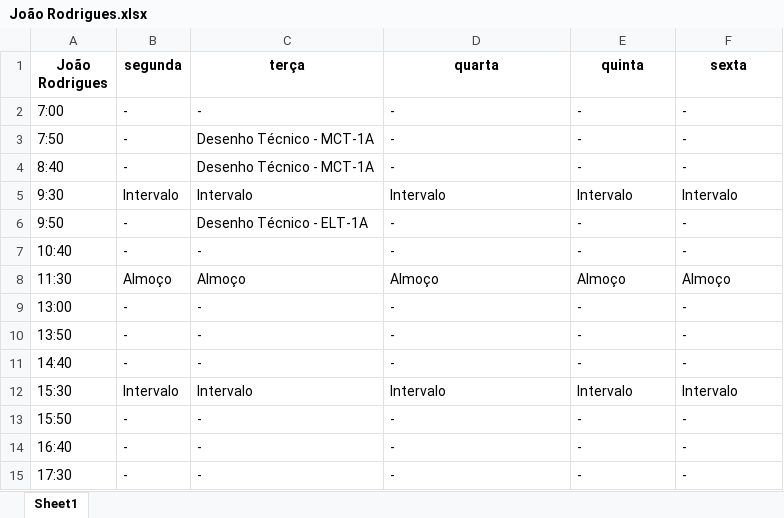
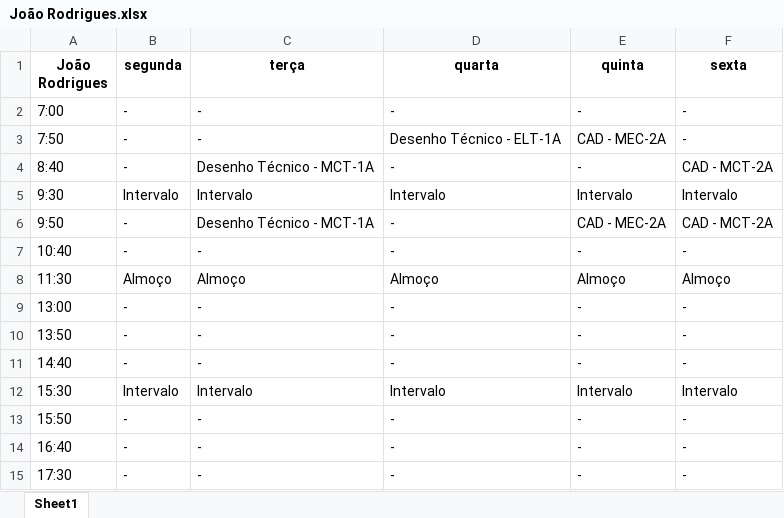
Before and after one commit to TulioHRC/Horarios-CEFET, an Excel workbook: data/teacher/João Rodrigues.xlsx, sheet Sheet1, drawn as a sheet; values as stored, in another font and other column widths than the file's, no borders; the diff names each change by its address in the sheet, - before the commit and + after, or states it on an @@ line.

```diff
--- a/data/teacher/João Rodrigues.xlsx (sheet Sheet1)
+++ b/data/teacher/João Rodrigues.xlsx (sheet Sheet1)
-C3 (terça): Desenho Técnico - MCT-1A
+C3 (terça): -
-D3 (quarta): -
+D3 (quarta): Desenho Técnico - ELT-1A
-E3 (quinta): -
+E3 (quinta): CAD - MEC-2A
-F4 (sexta): -
+F4 (sexta): CAD - MCT-2A
-C6 (terça): Desenho Técnico - ELT-1A
+C6 (terça): Desenho Técnico - MCT-1A
-E6 (quinta): -
+E6 (quinta): CAD - MEC-2A
-F6 (sexta): -
+F6 (sexta): CAD - MCT-2A
```
Also changed, not shown: Planilha.xlsx, data/turm/ELT-1A.xlsx, 16 other files.
